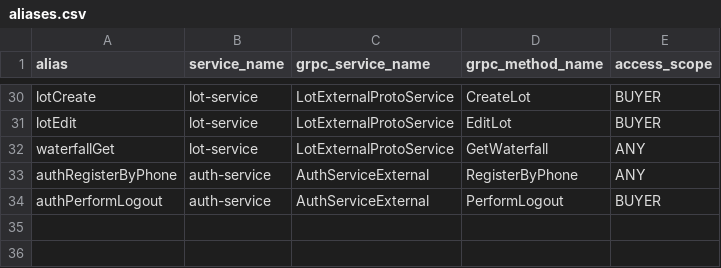
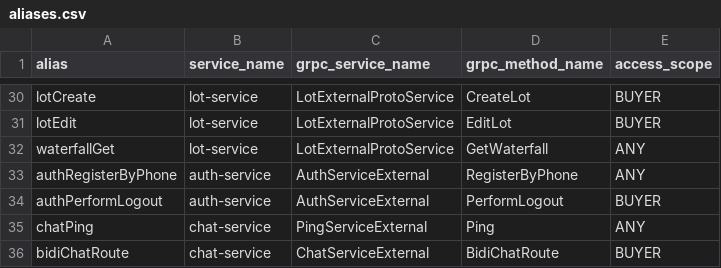
Before and after one commit to ZveronHSE/backend_new, a CSV file: apigateway/src/main/resources/db/data/aliases.csv, drawn as a sheet; only a part is shown, gaps mark what is left out; the diff names each change by its address in the sheet, - before the commit and + after, or states it on an @@ line.

Commit message:
[ZV-345] Chat integration to API Gateway

```diff
--- a/apigateway/src/main/resources/db/data/aliases.csv
+++ b/apigateway/src/main/resources/db/data/aliases.csv
+row 35: chatPing | chat-service | PingServiceExternal | Ping | ANY
+row 36: bidiChatRoute | chat-service | ChatServiceExternal | BidiChatRoute | BUYER
```
Also changed, not shown: 4 other files.
